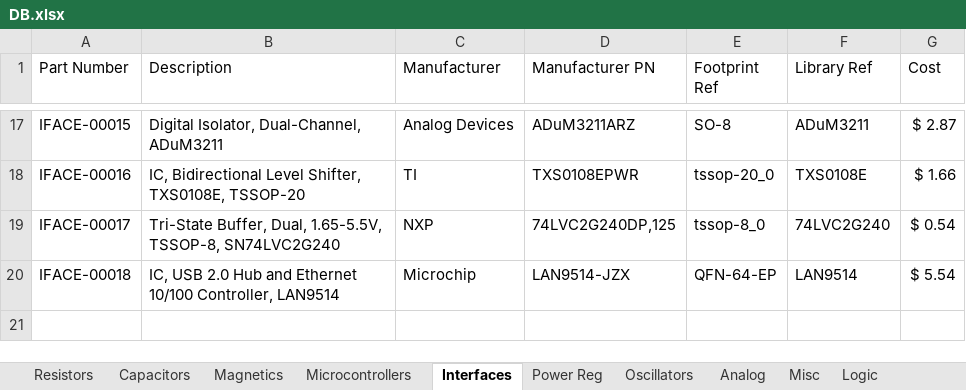
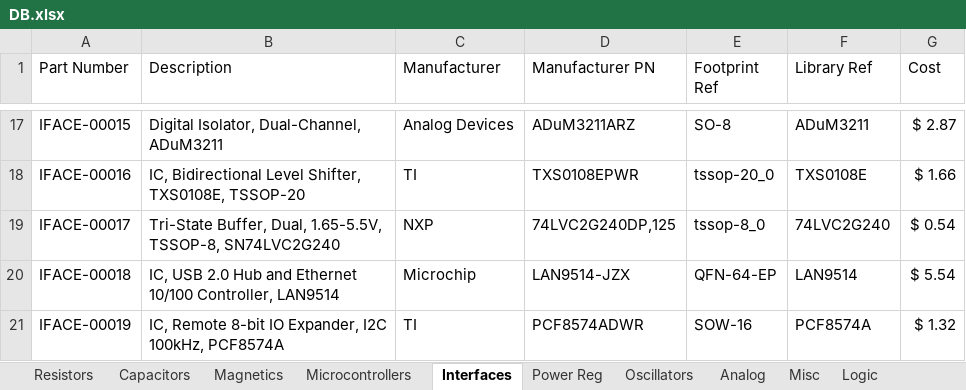
Before and after one commit to cwruRobotics/Altium_Central_Library, an Excel workbook: Library/Components/DB.xlsx, sheet Interfaces, drawn as a sheet; only a part is shown, gaps mark what is left out; values as stored, in another font and other column widths than the file's, no borders; the diff names each change by its address in the sheet, - before the commit and + after, or states it on an @@ line.

```diff
--- a/Library/Components/DB.xlsx (sheet Interfaces)
+++ b/Library/Components/DB.xlsx (sheet Interfaces)
+row 21: IFACE-00019 | IC, Remote 8-bit IO Expander, I2C 100kHz, PCF8574A | TI | PCF8574ADWR | SOW-16 | PCF8574A | $ 1.32
```
Also changed, not shown: sheet Connectors, sheet Oscillators, 6 other files.
